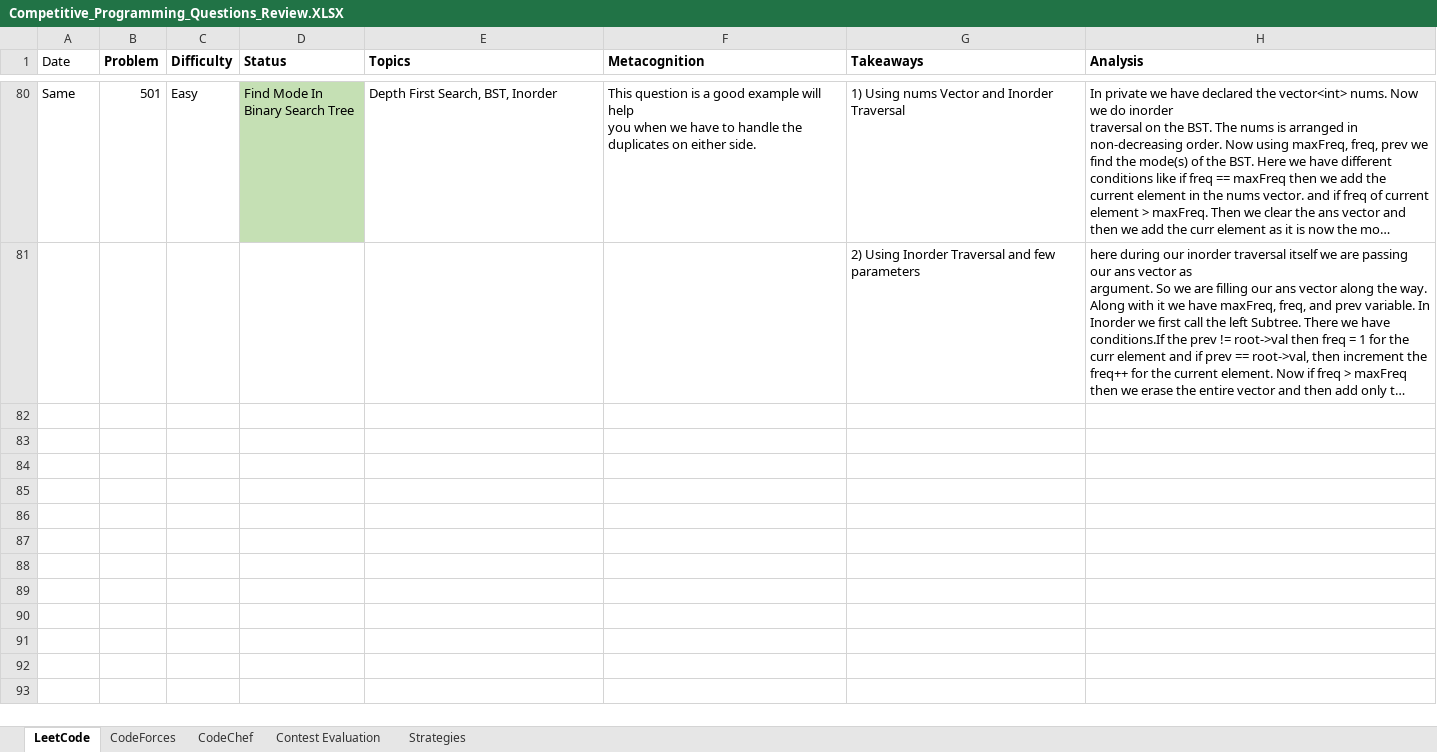
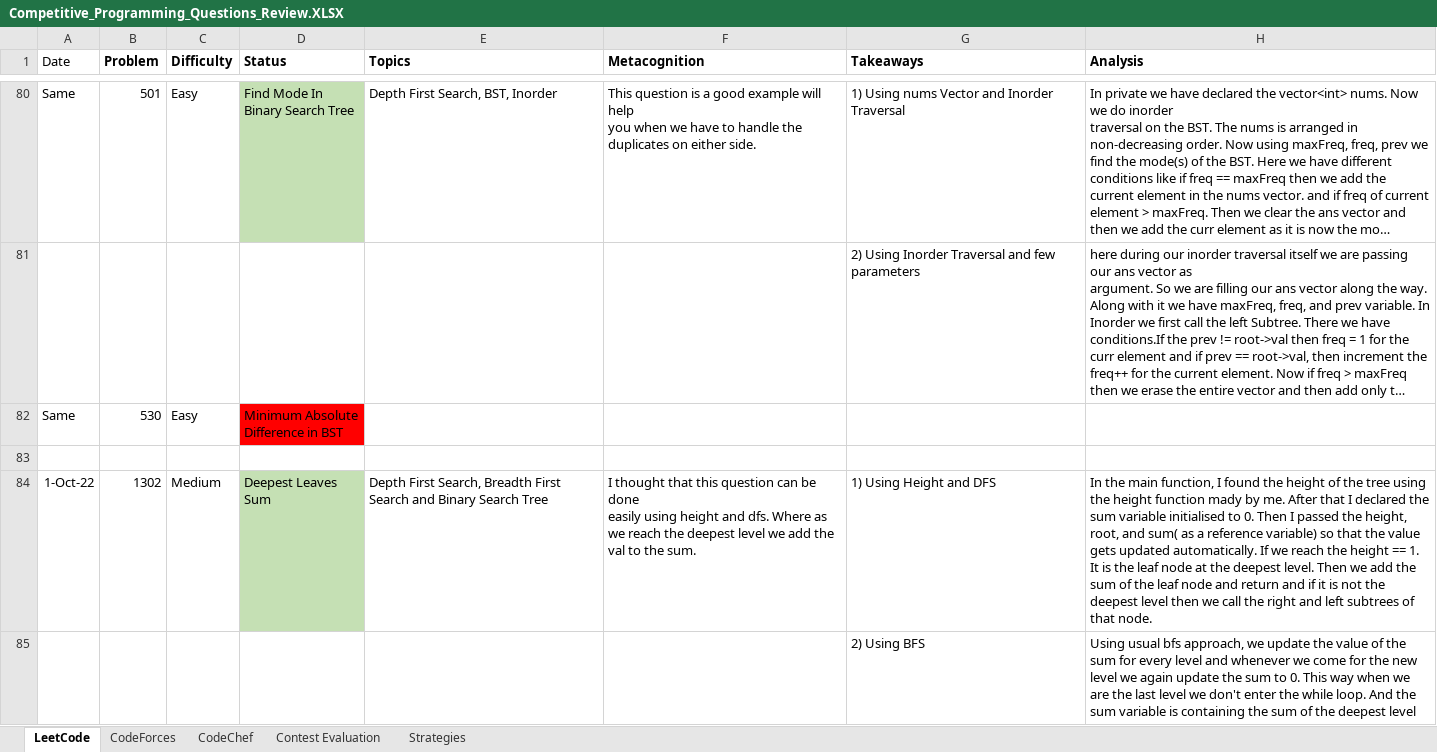
Before and after one commit to AdityaPatil-AP/Competitive-Programming, an Excel workbook: Learning/Competitive_Programming_Questions_Review.XLSX, sheet LeetCode, drawn as a sheet; only a part is shown, gaps mark what is left out; long unchanged cells end in …; values as stored, in another font and other column widths than the file's, no borders; ↵ is a line break in a cell; the diff covers the shown part only; the diff names each change by its address in the sheet, - before the commit and + after, or states it on an @@ line.

```diff
--- a/Learning/Competitive_Programming_Questions_Review.XLSX (sheet LeetCode)
+++ b/Learning/Competitive_Programming_Questions_Review.XLSX (sheet LeetCode)
+row 82: Same | 530 | Easy | Minimum Absolute ↵ Difference in BST
+row 83: (empty)
+row 84: 1-Oct-22 | 1302 | Medium | Deepest Leaves Sum | Depth First Search, Breadth First Search and Binary Search Tree | I thought that this question can be done ↵ easily using height and dfs. Where as we reach the deepest level we add the val to the sum. | 1) Using Height and DFS | In the main function, I found the height of the tree using the height function mady by me. After that I declared the sum variable initialised to 0. Then I passed the height, root, and sum( as a reference variable) so that the value gets updated automatically. If we reach the height == 1. It is the leaf node at the deepest level. Then we add the sum of the leaf node and return and if it is not the deepest level then we call the right and left subtrees of that node.
+row 85:  |  |  |  |  |  | 2) Using BFS | Using usual bfs approach, we update the value of the sum for every level and whenever we come for the new level we again update the sum to 0. This way when we are the last level we don't enter the while loop. And the sum variable is containing the sum of the deepest level
```
Also changed, not shown: 4 added rows elsewhere in this sheet, 25 other files.
